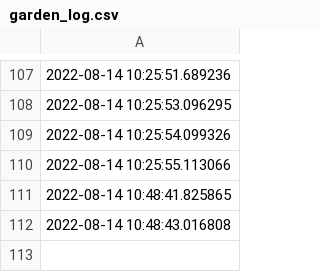
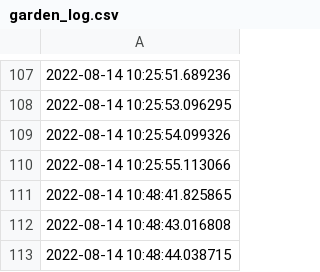
Before and after one commit to Ekoda/Gardener, a CSV file: garden_log.csv, drawn as a sheet; only a part is shown, gaps mark what is left out; the diff names each change by its address in the sheet, - before the commit and + after, or states it on an @@ line.

```diff
--- a/garden_log.csv
+++ b/garden_log.csv
+row 113: 2022-08-14 10:48:44.038715
```
